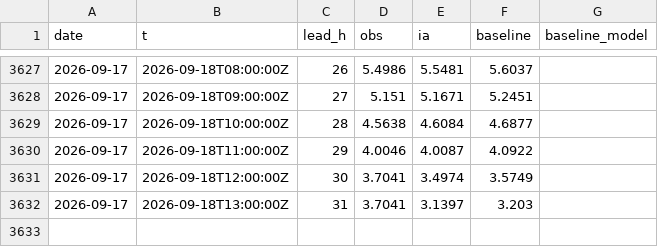
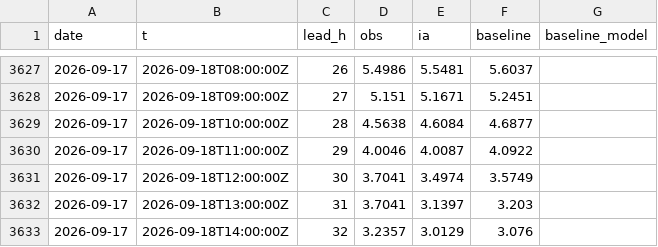
Before and after one commit to Matt29/metocean-ai-scoreboard, a CSV file: data/brest/series.csv, drawn as a sheet; only a part is shown, gaps mark what is left out; the diff names each change by its address in the sheet, - before the commit and + after, or states it on an @@ line.

```diff
--- a/data/brest/series.csv
+++ b/data/brest/series.csv
+row 3633: 2026-09-17 | 2026-09-18T14:00:00Z | 32 | 3.2357 | 3.0129 | 3.076
```
Also changed, not shown: data/belle-ile/series.csv, data/cherbourg-vent/series.csv, 28 other files.
